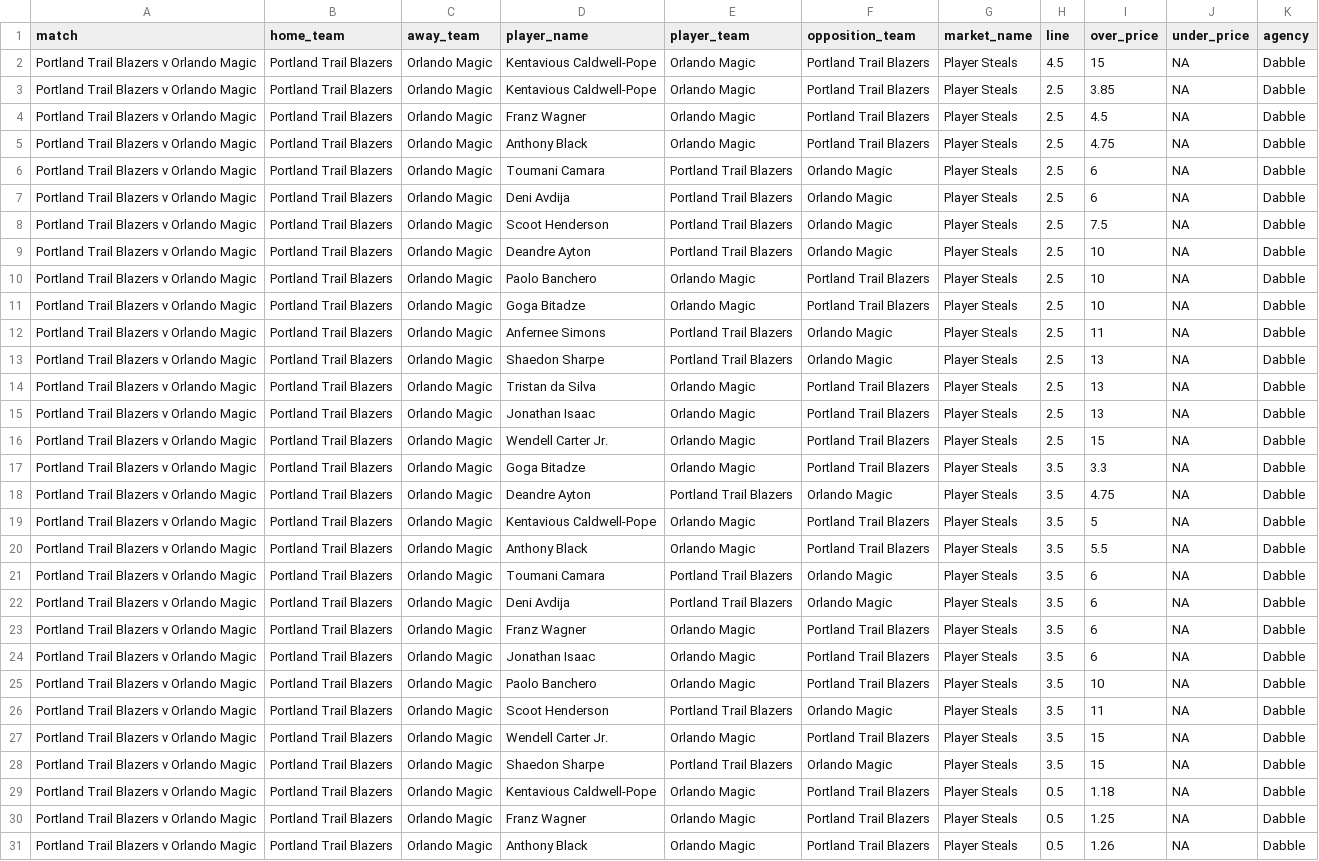
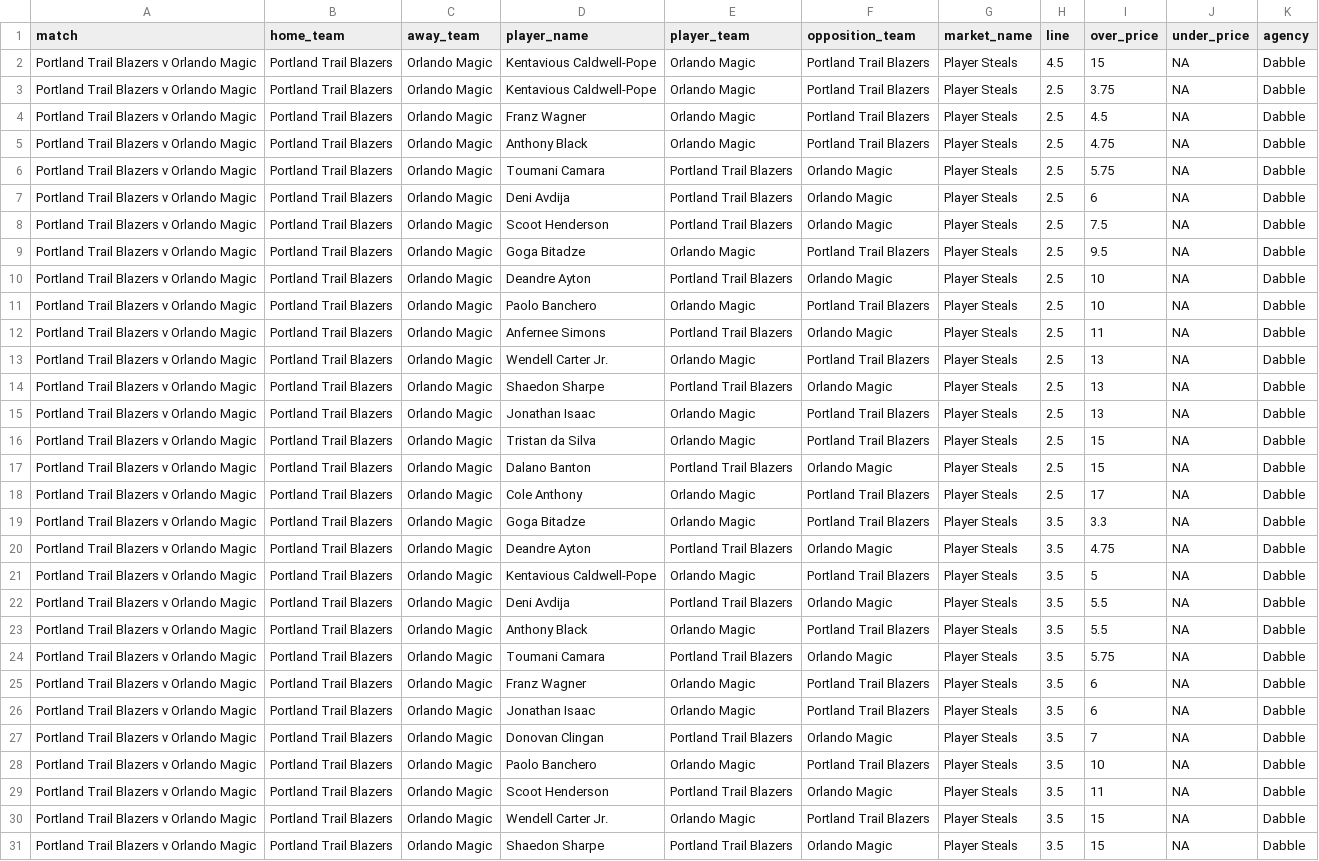
Before and after one commit to jamesbrown1417/NBA, a CSV file: Data/scraped_odds/dabble_player_steals.csv, drawn as a sheet; only a part is shown; the shorter side is filled out with more unchanged rows; the diff covers the shown part only.

```diff
--- a/Data/scraped_odds/dabble_player_steals.csv
+++ b/Data/scraped_odds/dabble_player_steals.csv
@@ -2,16 +2,18 @@ match,home_team,away_team,player_name,player_team,opposition_team,market_name,li
 Portland Trail Blazers v Orlando Magic,Portland Trail Blazers,Orlando Magic,Kentavious Caldwell-Pope,Orlando Magic,Portland Trail Blazers,Player Steals,4.5,15,NA,Dabble
-Portland Trail Blazers v Orlando Magic,Portland Trail Blazers,Orlando Magic,Kentavious Caldwell-Pope,Orlando Magic,Portland Trail Blazers,Player Steals,2.5,3.85,NA,Dabble
+Portland Trail Blazers v Orlando Magic,Portland Trail Blazers,Orlando Magic,Kentavious Caldwell-Pope,Orlando Magic,Portland Trail Blazers,Player Steals,2.5,3.75,NA,Dabble
 Portland Trail Blazers v Orlando Magic,Portland Trail Blazers,Orlando Magic,Franz Wagner,Orlando Magic,Portland Trail Blazers,Player Steals,2.5,4.5,NA,Dabble
 Portland Trail Blazers v Orlando Magic,Portland Trail Blazers,Orlando Magic,Anthony Black,Orlando Magic,Portland Trail Blazers,Player Steals,2.5,4.75,NA,Dabble
-Portland Trail Blazers v Orlando Magic,Portland Trail Blazers,Orlando Magic,Toumani Camara,Portland Trail Blazers,Orlando Magic,Player Steals,2.5,6,NA,Dabble
+Portland Trail Blazers v Orlando Magic,Portland Trail Blazers,Orlando Magic,Toumani Camara,Portland Trail Blazers,Orlando Magic,Player Steals,2.5,5.75,NA,Dabble
 Portland Trail Blazers v Orlando Magic,Portland Trail Blazers,Orlando Magic,Deni Avdija,Portland Trail Blazers,Orlando Magic,Player Steals,2.5,6,NA,Dabble
 Portland Trail Blazers v Orlando Magic,Portland Trail Blazers,Orlando Magic,Scoot Henderson,Portland Trail Blazers,Orlando Magic,Player Steals,2.5,7.5,NA,Dabble
+Portland Trail Blazers v Orlando Magic,Portland Trail Blazers,Orlando Magic,Goga Bitadze,Orlando Magic,Portland Trail Blazers,Player Steals,2.5,9.5,NA,Dabble
 Portland Trail Blazers v Orlando Magic,Portland Trail Blazers,Orlando Magic,Deandre Ayton,Portland Trail Blazers,Orlando Magic,Player Steals,2.5,10,NA,Dabble
 Portland Trail Blazers v Orlando Magic,Portland Trail Blazers,Orlando Magic,Paolo Banchero,Orlando Magic,Portland Trail Blazers,Player Steals,2.5,10,NA,Dabble
-Portland Trail Blazers v Orlando Magic,Portland Trail Blazers,Orlando Magic,Goga Bitadze,Orlando Magic,Portland Trail Blazers,Player Steals,2.5,10,NA,Dabble
 Portland Trail Blazers v Orlando Magic,Portland Trail Blazers,Orlando Magic,Anfernee Simons,Portland Trail Blazers,Orlando Magic,Player Steals,2.5,11,NA,Dabble
+Portland Trail Blazers v Orlando Magic,Portland Trail Blazers,Orlando Magic,Wendell Carter Jr.,Orlando Magic,Portland Trail Blazers,Player Steals,2.5,13,NA,Dabble
 Portland Trail Blazers v Orlando Magic,Portland Trail Blazers,Orlando Magic,Shaedon Sharpe,Portland Trail Blazers,Orlando Magic,Player Steals,2.5,13,NA,Dabble
-Portland Trail Blazers v Orlando Magic,Portland Trail Blazers,Orlando Magic,Tristan da Silva,Orlando Magic,Portland Trail Blazers,Player Steals,2.5,13,NA,Dabble
 Portland Trail Blazers v Orlando Magic,Portland Trail Blazers,Orlando Magic,Jonathan Isaac,Orlando Magic,Portland Trail Blazers,Player Steals,2.5,13,NA,Dabble
-Portland Trail Blazers v Orlando Magic,Portland Trail Blazers,Orlando Magic,Wendell Carter Jr.,Orlando Magic,Portland Trail Blazers,Player Steals,2.5,15,NA,Dabble
+Portland Trail Blazers v Orlando Magic,Portland Trail Blazers,Orlando Magic,Tristan da Silva,Orlando Magic,Portland Trail Blazers,Player Steals,2.5,15,NA,Dabble
+Portland Trail Blazers v Orlando Magic,Portland Trail Blazers,Orlando Magic,Dalano Banton,Portland Trail Blazers,Orlando Magic,Player Steals,2.5,15,NA,Dabble
+Portland Trail Blazers v Orlando Magic,Portland Trail Blazers,Orlando Magic,Cole Anthony,Orlando Magic,Portland Trail Blazers,Player Steals,2.5,17,NA,Dabble
 Portland Trail Blazers v Orlando Magic,Portland Trail Blazers,Orlando Magic,Goga Bitadze,Orlando Magic,Portland Trail Blazers,Player Steals,3.5,3.3,NA,Dabble
@@ -19,7 +21,8 @@ Portland Trail Blazers v Orlando Magic,Portland Trail Blazers,Orlando Magic,Dean
 Portland Trail Blazers v Orlando Magic,Portland Trail Blazers,Orlando Magic,Kentavious Caldwell-Pope,Orlando Magic,Portland Trail Blazers,Player Steals,3.5,5,NA,Dabble
+Portland Trail Blazers v Orlando Magic,Portland Trail Blazers,Orlando Magic,Deni Avdija,Portland Trail Blazers,Orlando Magic,Player Steals,3.5,5.5,NA,Dabble
 Portland Trail Blazers v Orlando Magic,Portland Trail Blazers,Orlando Magic,Anthony Black,Orlando Magic,Portland Trail Blazers,Player Steals,3.5,5.5,NA,Dabble
-Portland Trail Blazers v Orlando Magic,Portland Trail Blazers,Orlando Magic,Toumani Camara,Portland Trail Blazers,Orlando Magic,Player Steals,3.5,6,NA,Dabble
-Portland Trail Blazers v Orlando Magic,Portland Trail Blazers,Orlando Magic,Deni Avdija,Portland Trail Blazers,Orlando Magic,Player Steals,3.5,6,NA,Dabble
+Portland Trail Blazers v Orlando Magic,Portland Trail Blazers,Orlando Magic,Toumani Camara,Portland Trail Blazers,Orlando Magic,Player Steals,3.5,5.75,NA,Dabble
 Portland Trail Blazers v Orlando Magic,Portland Trail Blazers,Orlando Magic,Franz Wagner,Orlando Magic,Portland Trail Blazers,Player Steals,3.5,6,NA,Dabble
 Portland Trail Blazers v Orlando Magic,Portland Trail Blazers,Orlando Magic,Jonathan Isaac,Orlando Magic,Portland Trail Blazers,Player Steals,3.5,6,NA,Dabble
+Portland Trail Blazers v Orlando Magic,Portland Trail Blazers,Orlando Magic,Donovan Clingan,Portland Trail Blazers,Orlando Magic,Player Steals,3.5,7,NA,Dabble
 Portland Trail Blazers v Orlando Magic,Portland Trail Blazers,Orlando Magic,Paolo Banchero,Orlando Magic,Portland Trail Blazers,Player Steals,3.5,10,NA,Dabble
```
Also changed, not shown: 6 added rows and 30 edited cells elsewhere in this file, Data/scraped_odds/betright_player_blocks.csv, Data/scraped_odds/betright_player_steals.csv, 48 other files.
